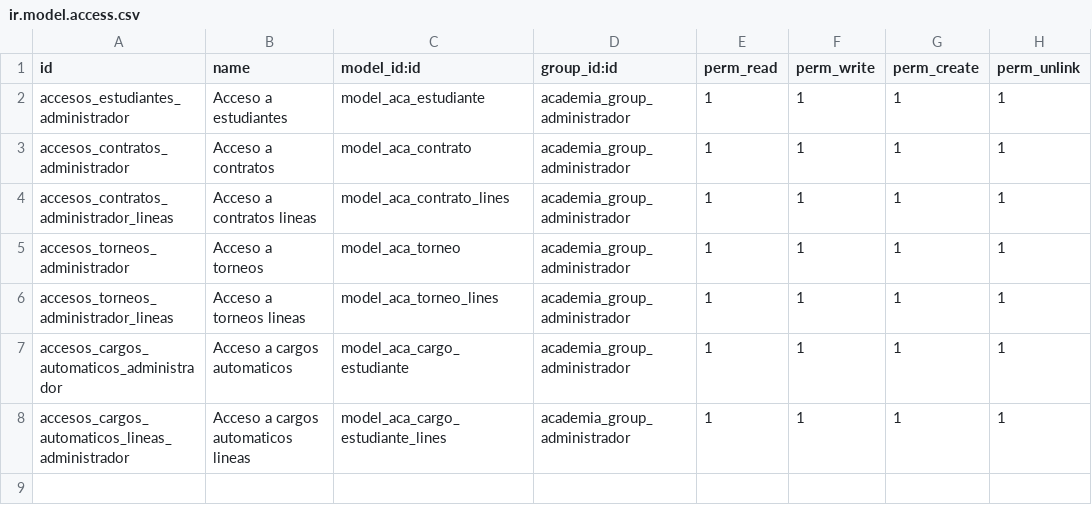
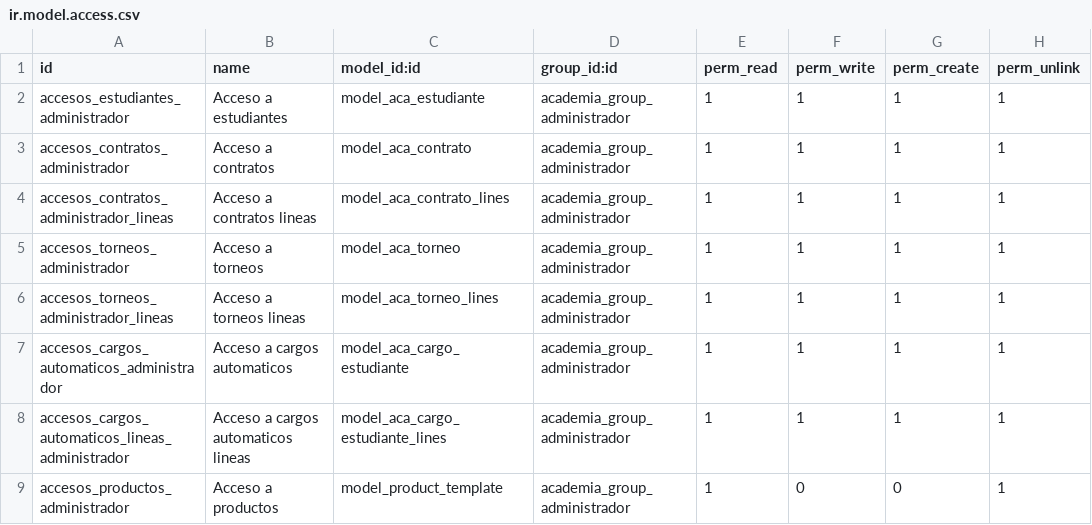
Before and after one commit to impulsaitgt/iit_addons, a CSV file: iit_academia/security/ir.model.access.csv, drawn as a sheet.

Commit message:
Cambios Academia previo presentacion

```diff
--- a/iit_academia/security/ir.model.access.csv
+++ b/iit_academia/security/ir.model.access.csv
@@ -8 +8,2 @@ accesos_cargos_automaticos_administrador,Acceso a cargos automaticos,model_aca_c
 accesos_cargos_automaticos_lineas_administrador,Acceso a cargos automaticos lineas,model_aca_cargo_estudiante_lines,academia_group_administrador,1,1,1,1
+accesos_productos_administrador,Acceso a productos,model_product_template,academia_group_administrador,1,0,0,1
```
Also changed, not shown: 2 other files.
